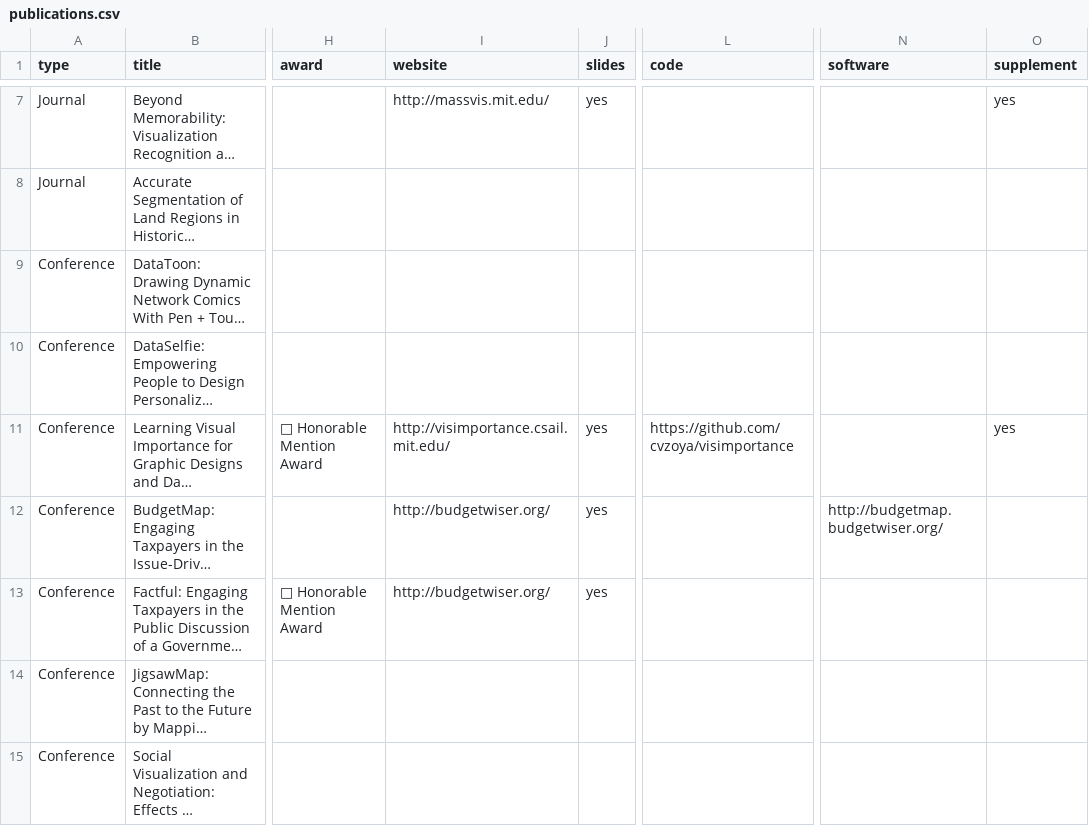
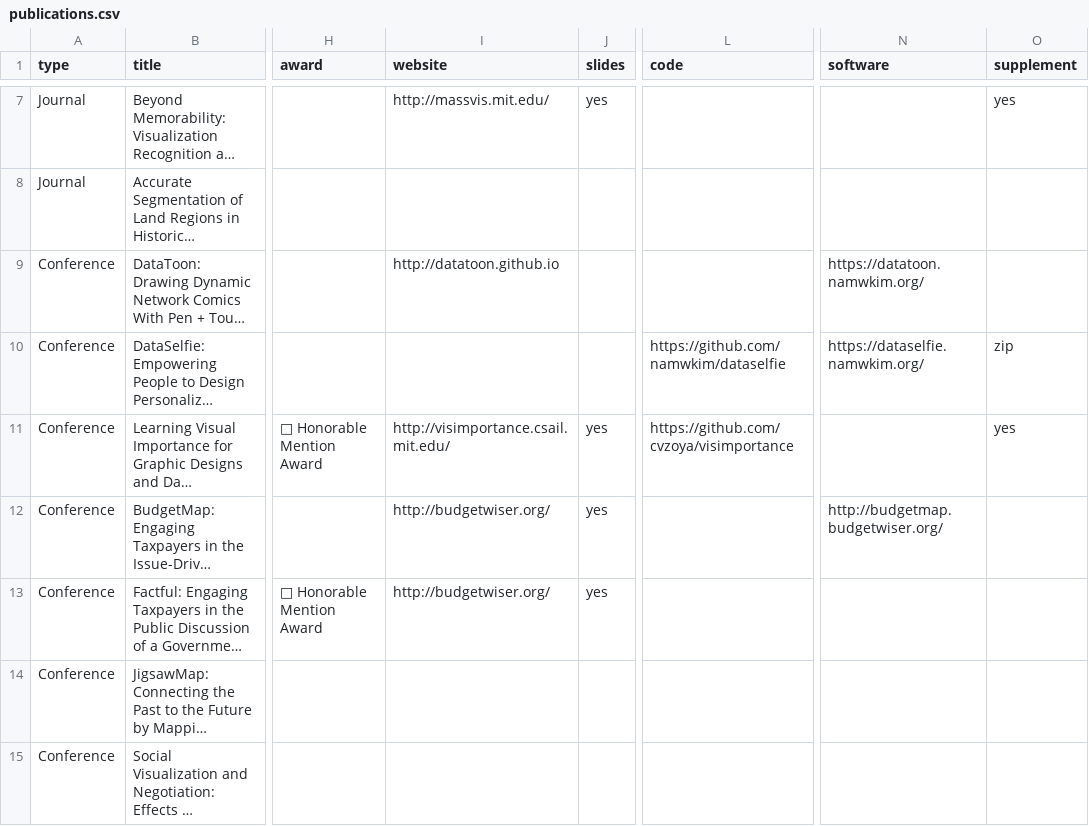
Before and after one commit to namwkim/namwkim.github.io, a CSV file: assets/files/publications.csv, drawn as a sheet; only a part is shown, gaps mark what is left out; long unchanged cells end in …; the diff names each change by its address in the sheet, - before the commit and + after, or states it on an @@ line.

```diff
--- a/assets/files/publications.csv
+++ b/assets/files/publications.csv
-I9 (website): (empty)
+I9 (website): http://datatoon.github.io
-N9 (software): (empty)
+N9 (software): https://datatoon.namwkim.org/
-L10 (code): (empty)
+L10 (code): https://github.com/namwkim/dataselfie
-N10 (software): (empty)
+N10 (software): https://dataselfie.namwkim.org/
-O10 (supplement): (empty)
+O10 (supplement): zip
```
Also changed, not shown: assets/files/news.csv, 1 other file.
